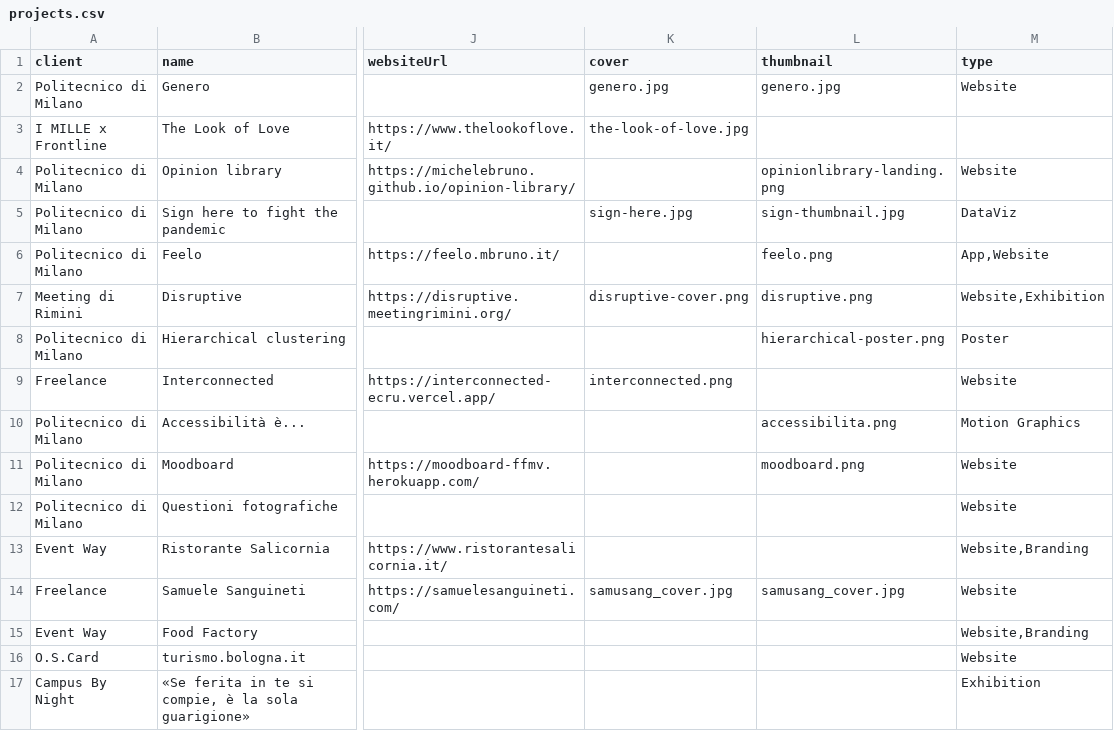
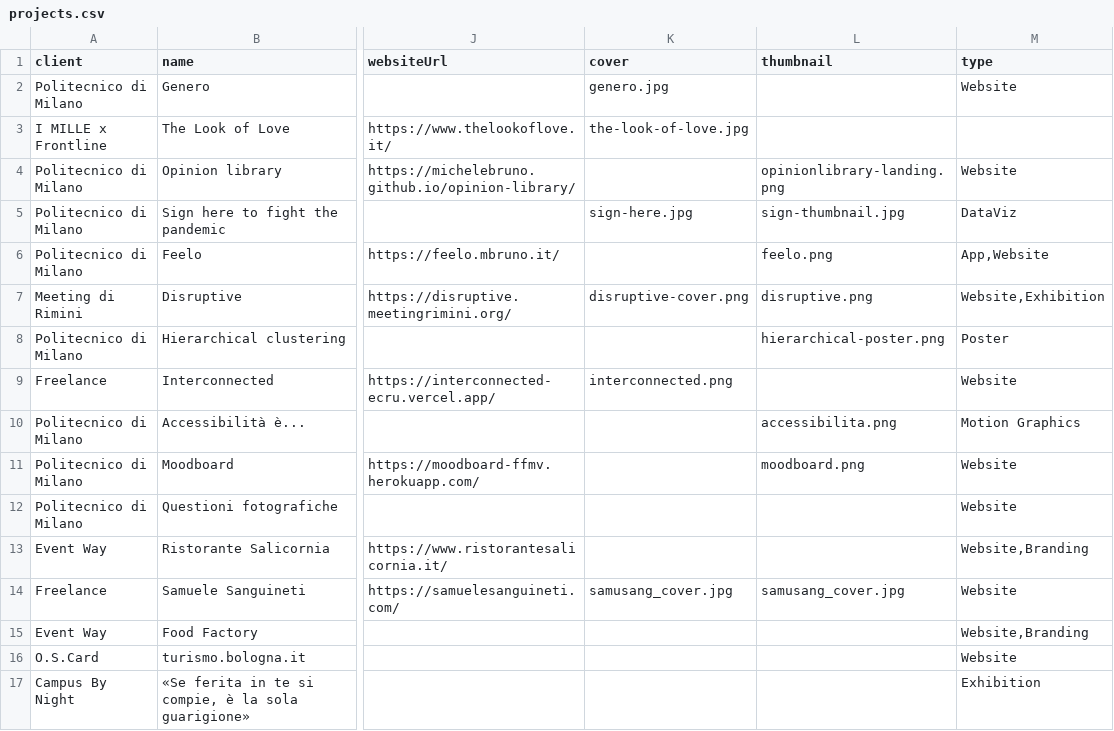
Before and after one commit to michelebruno/michelebruno.github.io, a CSV file: src/data/projects.csv, drawn as a sheet; only a part is shown, gaps mark what is left out; the diff names each change by its address in the sheet, - before the commit and + after, or states it on an @@ line.

```diff
--- a/src/data/projects.csv
+++ b/src/data/projects.csv
-L2 (thumbnail): genero.jpg
+L2 (thumbnail): (empty)
```
Also changed, not shown: 8 other files.
